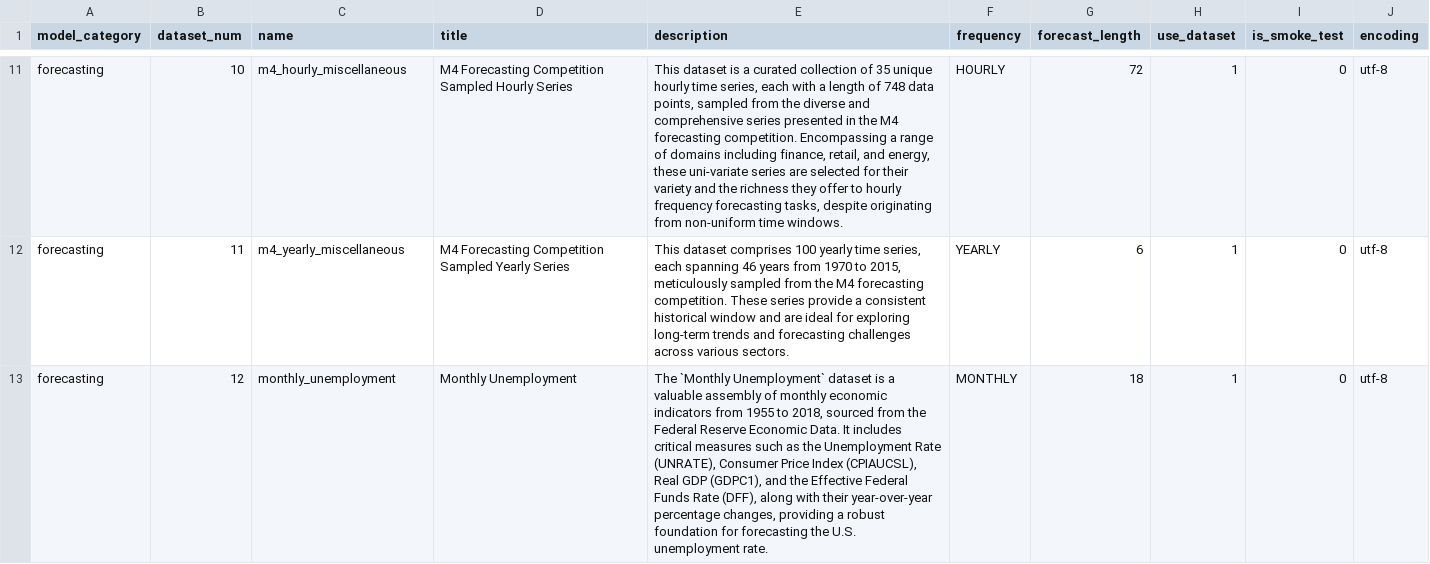
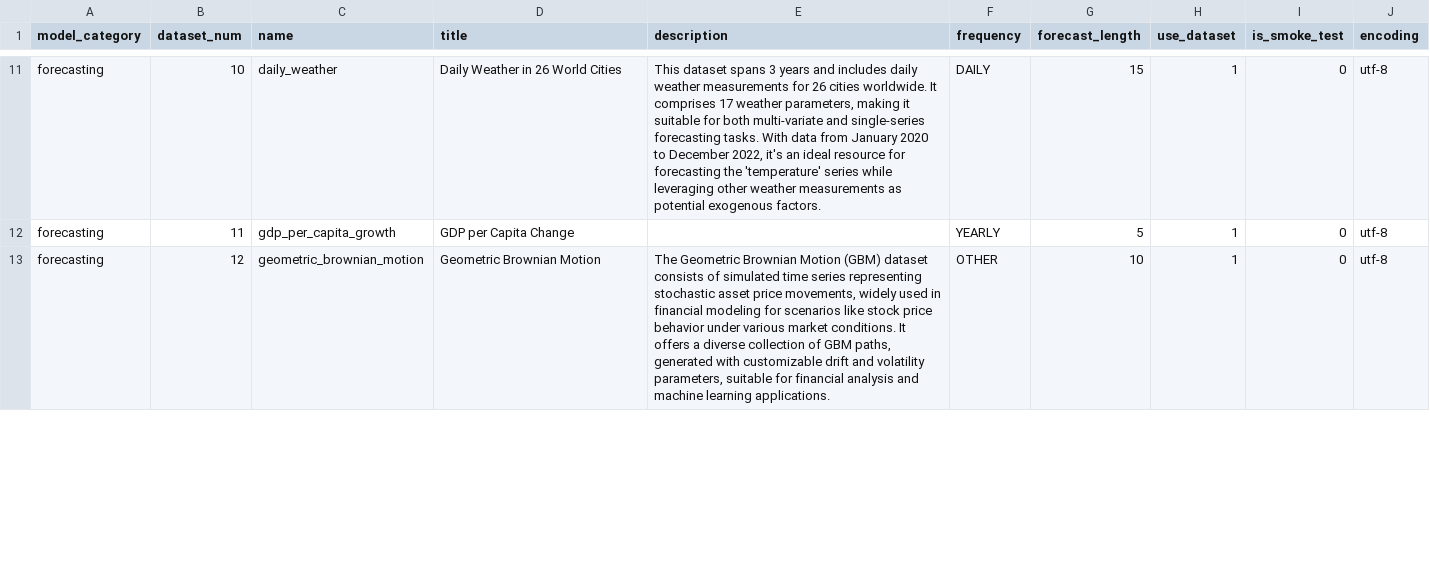
Before and after one commit to readytensor/rt-datasets-forecasting, a CSV file: config/forecasting_datasets.csv, drawn as a sheet; only a part is shown, gaps mark what is left out; the diff covers the shown part only; the diff names each change by its address in the sheet, - before the commit and + after, or states it on an @@ line.

```diff
--- a/config/forecasting_datasets.csv
+++ b/config/forecasting_datasets.csv
-C11 (name): m4_hourly_miscellaneous
+C11 (name): daily_weather
-D11 (title): M4 Forecasting Competition Sampled Hourly Series
+D11 (title): Daily Weather in 26 World Cities
-E11 (description): This dataset is a curated collection of 35 unique hourly time series, each with a length of 748 data points, sampled from the diverse and comprehensive series presented in the M4 forecasting competition. Encompassing a range of domains including finance, retail, and energy, these uni-variate series are selected for their variety and the richness they offer to hourly frequency forecasting tasks, despite originating from non-uniform time windows.
+E11 (description): This dataset spans 3 years and includes daily weather measurements for 26 cities worldwide. It comprises 17 weather parameters, making it suitable for both multi-variate and single-series forecasting tasks. With data from January 2020 to December 2022, it's an ideal resource for forecasting the 'temperature' series while leveraging other weather measurements as potential exogenous factors.
-F11 (frequency): HOURLY
+F11 (frequency): DAILY
-G11 (forecast_length): 72
+G11 (forecast_length): 15
-C12 (name): m4_yearly_miscellaneous
+C12 (name): gdp_per_capita_growth
-D12 (title): M4 Forecasting Competition Sampled Yearly Series
+D12 (title): GDP per Capita Change
-E12 (description): This dataset comprises 100 yearly time series, each spanning 46 years from 1970 to 2015, meticulously sampled from the M4 forecasting competition. These series provide a consistent historical window and are ideal for exploring long-term trends and forecasting challenges across various sectors.
+E12 (description): (empty)
-G12 (forecast_length): 6
+G12 (forecast_length): 5
-C13 (name): monthly_unemployment
+C13 (name): geometric_brownian_motion
-D13 (title): Monthly Unemployment
+D13 (title): Geometric Brownian Motion
-E13 (description): The `Monthly Unemployment` dataset is a valuable assembly of monthly economic indicators from 1955 to 2018, sourced from the Federal Reserve Economic Data. It includes critical measures such as the Unemployment Rate (UNRATE), Consumer Price Index (CPIAUCSL), Real GDP (GDPC1), and the Effective Federal Funds Rate (DFF), along with their year-over-year percentage changes, providing a robust foundation for forecasting the U.S. unemployment rate.
+E13 (description): The Geometric Brownian Motion (GBM) dataset consists of simulated time series representing stochastic asset price movements, widely used in financial modeling for scenarios like stock price behavior under various market conditions. It offers a diverse collection of GBM paths, generated with customizable drift and volatility parameters, suitable for financial analysis and machine learning applications.
-F13 (frequency): MONTHLY
+F13 (frequency): OTHER
-G13 (forecast_length): 18
+G13 (forecast_length): 10
```
Also changed, not shown: 6 added rows and 65 edited cells elsewhere in this file, config/forecasting_datasets_fields.csv, 3 other files.
